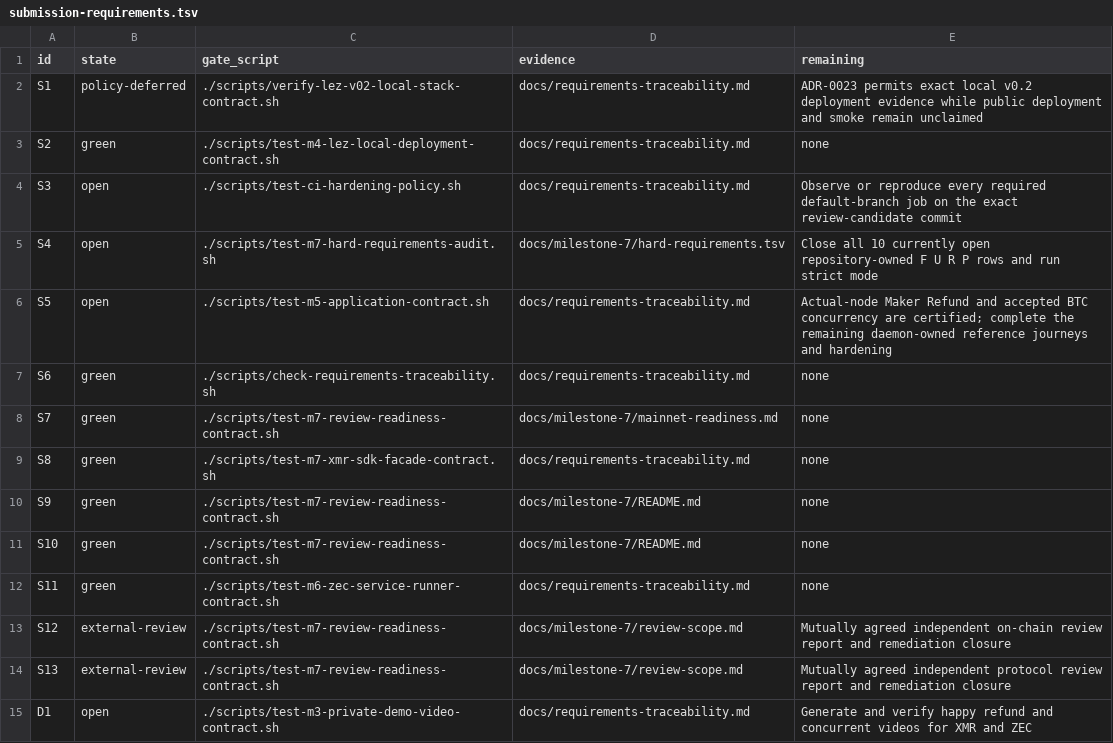
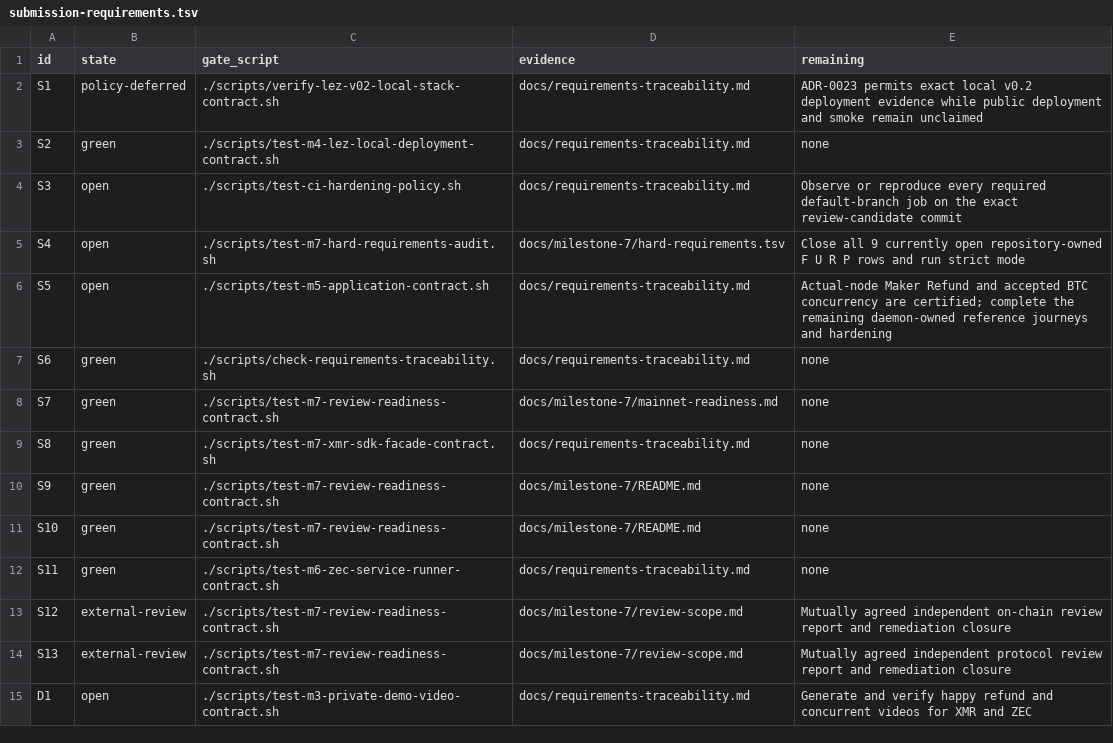
Before and after one commit to gateway-fm/lez-atomic-swaps, a TSV file: docs/milestone-7/submission-requirements.tsv, drawn as a sheet.

```diff
--- a/docs/milestone-7/submission-requirements.tsv
+++ b/docs/milestone-7/submission-requirements.tsv
@@ -4,3 +4,3 @@ S2	green	./scripts/test-m4-lez-local-deployment-contract.sh	docs/requirements-tr
 S3	open	./scripts/test-ci-hardening-policy.sh	docs/requirements-traceability.md	Observe or reproduce every required default-branch job on the exact review-candidate commit
-S4	open	./scripts/test-m7-hard-requirements-audit.sh	docs/milestone-7/hard-requirements.tsv	Close all 10 currently open repository-owned F U R P rows and run strict mode
+S4	open	./scripts/test-m7-hard-requirements-audit.sh	docs/milestone-7/hard-requirements.tsv	Close all 9 currently open repository-owned F U R P rows and run strict mode
 S5	open	./scripts/test-m5-application-contract.sh	docs/requirements-traceability.md	Actual-node Maker Refund and accepted BTC concurrency are certified; complete the remaining daemon-owned reference journeys and hardening
```
Also changed, not shown: docs/milestone-7/hard-requirements.tsv, 11 other files.
